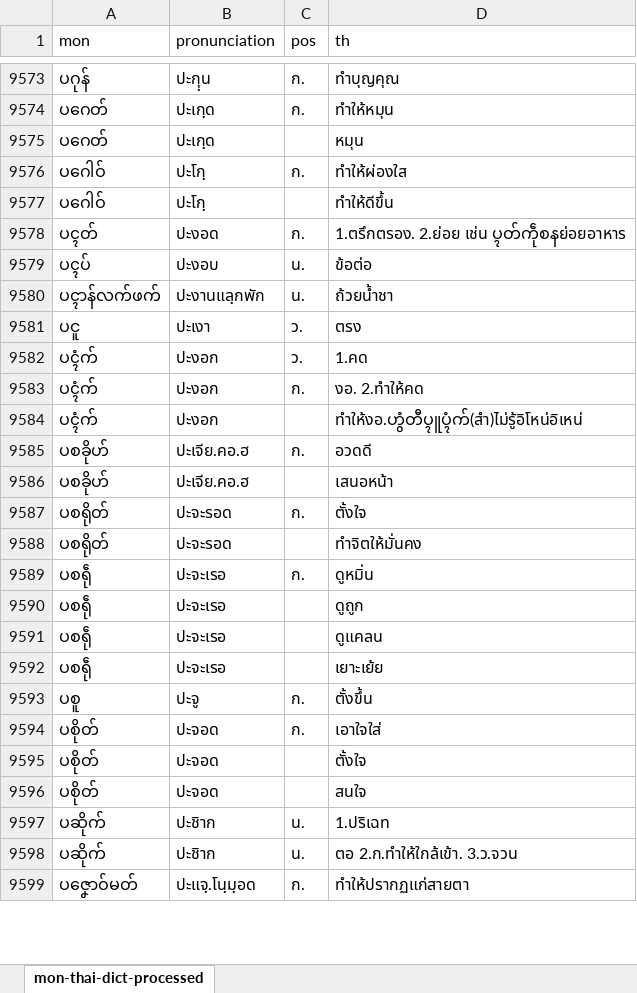
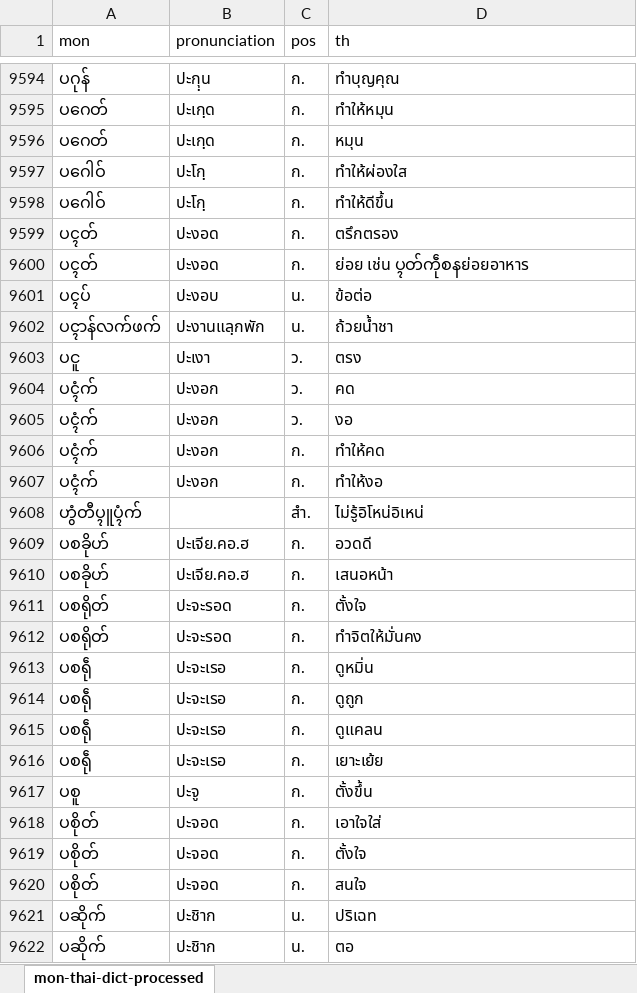
Before and after one commit to Barnista/The-Mon-Language-Dictionary-Database, an Excel workbook: csv/mon-thai-dict-processed.xlsx, sheet mon-thai-dict-processed, drawn as a sheet; only a part is shown, gaps mark what is left out; the shorter side is filled out with more unchanged rows; values as stored, in another font and other column widths than the file's, no borders; addresses are those after the commit; the diff covers the shown part only; the diff names each change by its address in the sheet, - before the commit and + after, or states it on an @@ line.

```diff
--- a/csv/mon-thai-dict-processed.xlsx (sheet mon-thai-dict-processed)
+++ b/csv/mon-thai-dict-processed.xlsx (sheet mon-thai-dict-processed)
-C9596 (pos): (empty)
+C9596 (pos): ก.
-C9598 (pos): (empty)
+C9598 (pos): ก.
+row 9599: ပၚတ် | ปะงอด | ก. | ตรึกตรอง
-D9600 (th): 1.ตรึกตรอง. 2.ย่อย เช่น ပ္ၚတ်ကဵုစနย่อยอาหาร
+D9600 (th): ย่อย เช่น ပ္ၚတ်ကဵုစနย่อยอาหาร
-D9604 (th): 1.คด
+D9604 (th): คด
+row 9605: ပၚံက် | ปะงอก | ว. | งอ
-D9606 (th): งอ. 2.ทำให้คด
+D9606 (th): ทำให้คด
-C9607 (pos): (empty)
+C9607 (pos): ก.
-D9607 (th): ทำให้งอ.ဟွံတီပ္ၚူပ္ၚံက်(สำ)ไม่รู้อิโหน่อิเหน่
+D9607 (th): ทำให้งอ
+row 9608: ဟွံတီပ္ၚူပ္ၚံက် |  | สำ. | ไม่รู้อิโหน่อิเหน่
-C9610 (pos): (empty)
+C9610 (pos): ก.
-C9612 (pos): (empty)
+C9612 (pos): ก.
-C9614:C9616 (pos): (empty)
+C9614:C9616 (pos): ก.
-C9619:C9620 (pos): (empty)
+C9619:C9620 (pos): ก.
-D9621 (th): 1.ปริเฉท
+D9621 (th): ปริเฉท
-D9622 (th): ตอ 2.ก.ทำให้ใกล้เข้า. 3.ว.จวน
+D9622 (th): ตอ
```
Also changed, not shown: 38 added rows, 2 removed rows and 393 edited cells elsewhere in this sheet.
